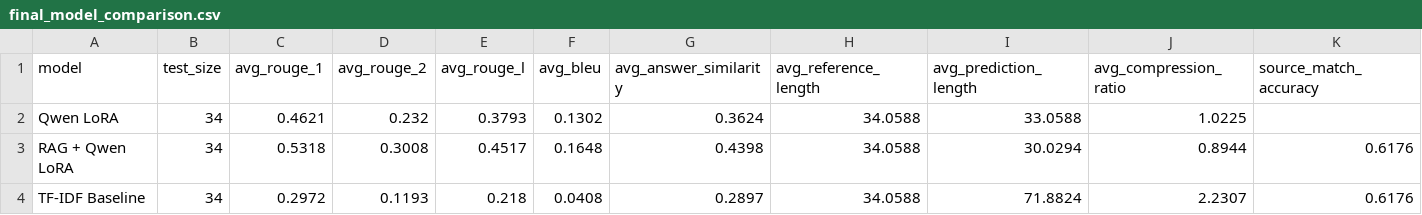
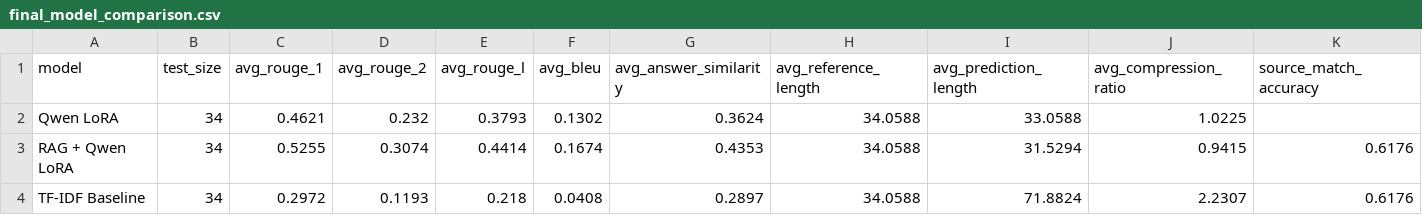
Before and after one commit to Yoruu-x1/cardiobot-nlp-final, a CSV file: results/final_model_comparison.csv, drawn as a sheet; only a part is shown; the diff names each change by its address in the sheet, - before the commit and + after, or states it on an @@ line.

```diff
--- a/results/final_model_comparison.csv
+++ b/results/final_model_comparison.csv
-C3 (avg_rouge_1): 0.5318
+C3 (avg_rouge_1): 0.5255
-D3 (avg_rouge_2): 0.3008
+D3 (avg_rouge_2): 0.3074
-E3 (avg_rouge_l): 0.4517
+E3 (avg_rouge_l): 0.4414
-F3 (avg_bleu): 0.1648
+F3 (avg_bleu): 0.1674
-G3 (avg_answer_similarity): 0.4398
+G3 (avg_answer_similarity): 0.4353
-I3 (avg_prediction_length): 30.0294
+I3 (avg_prediction_length): 31.5294
-J3 (avg_compression_ratio): 0.8944
+J3 (avg_compression_ratio): 0.9415
```
Also changed, not shown: results/all_model_predictions_with_metrics.csv, results/rag_results.csv, 4 other files.
